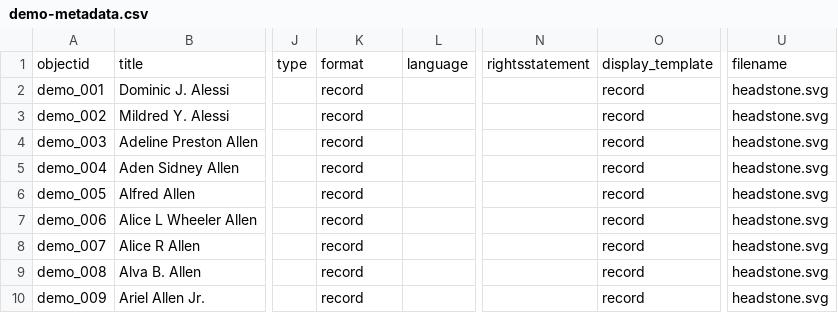
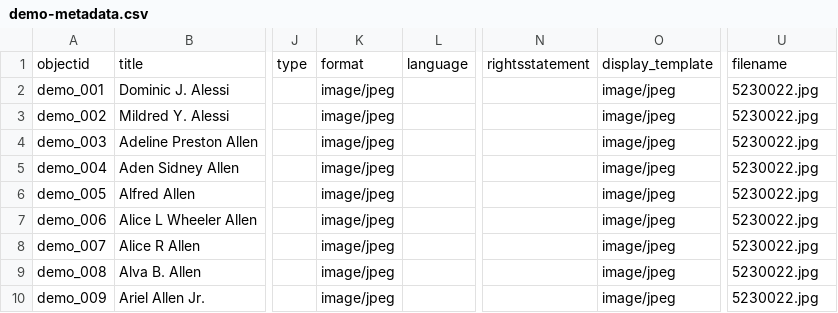
Before and after one commit to vvca315/vvc, a CSV file: _data/demo-metadata.csv, drawn as a sheet; only a part is shown, gaps mark what is left out; the diff names each change by its address in the sheet, - before the commit and + after, or states it on an @@ line.

Commit message:
Add files via upload

```diff
--- a/_data/demo-metadata.csv
+++ b/_data/demo-metadata.csv
-K2:K10: record
+K2:K10: image/jpeg
-O2:O10: record
+O2:O10: image/jpeg
-U2:U10: headstone.svg
+U2:U10: 5230022.jpg
```
